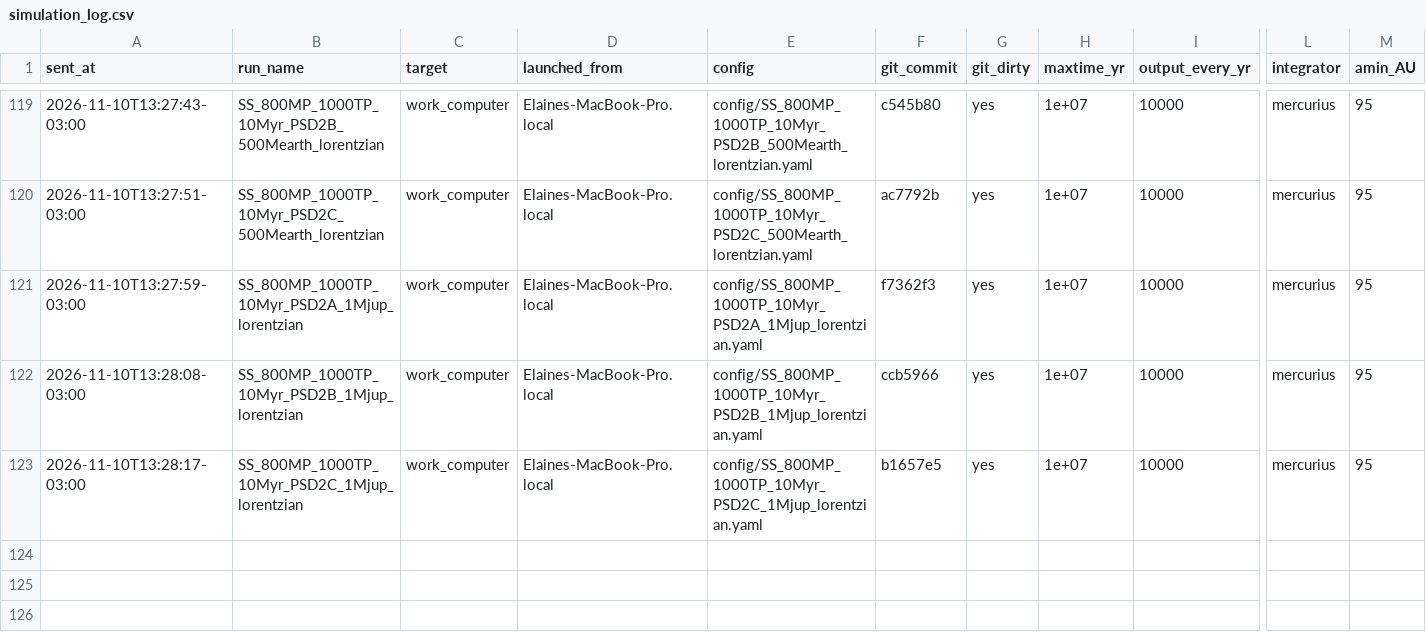
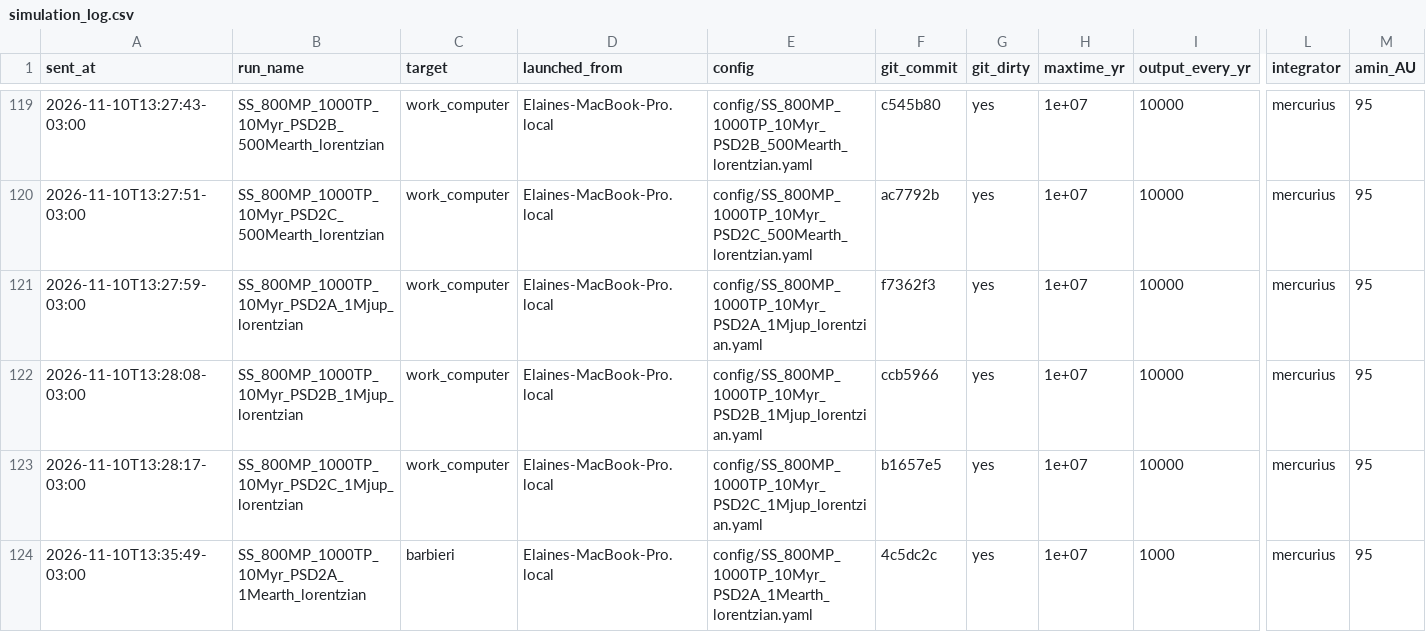
Before and after one commit to elainenieves01/debris-disk-pipeline, a CSV file: simulation_log.csv, drawn as a sheet; only a part is shown, gaps mark what is left out; rows hold the shown columns only; the diff names each change by its address in the sheet, - before the commit and + after, or states it on an @@ line.

Commit message:
Run log: launched SS_800MP_1000TP_10Myr_PSD2A_1Mearth_lorentzian on barbieri

```diff
--- a/simulation_log.csv
+++ b/simulation_log.csv
+row 124: 2026-11-10T13:35:49-03:00 | SS_800MP_1000TP_10Myr_PSD2A_1Mearth_lorentzian | barbieri | Elaines-MacBook-Pro.local | config/SS_800MP_1000TP_10Myr_PSD2A_1Mearth_lorentzian.yaml | 4c5dc2c | yes | 1e+07 | 1000 | mercurius | 95
```
